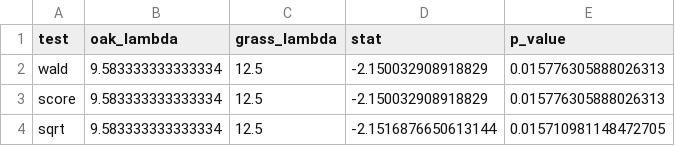
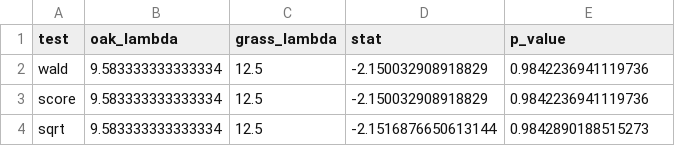
Before and after one commit to cbsither/Gravid_Infuse_2015, a CSV file: tables/japonicus_test.csv, drawn as a sheet.

```diff
--- a/tables/japonicus_test.csv
+++ b/tables/japonicus_test.csv
@@ -1,4 +1,4 @@
 test,oak_lambda,grass_lambda,stat,p_value
-wald,9.583333333333334,12.5,-2.150032908918829,0.015776305888026313
-score,9.583333333333334,12.5,-2.150032908918829,0.015776305888026313
-sqrt,9.583333333333334,12.5,-2.1516876650613144,0.015710981148472705
+wald,9.583333333333334,12.5,-2.150032908918829,0.9842236941119736
+score,9.583333333333334,12.5,-2.150032908918829,0.9842236941119736
+sqrt,9.583333333333334,12.5,-2.1516876650613144,0.9842890188515273
```
Also changed, not shown: tables/restuans_test.csv, tables/triseriatus_test.csv, 12 other files.
